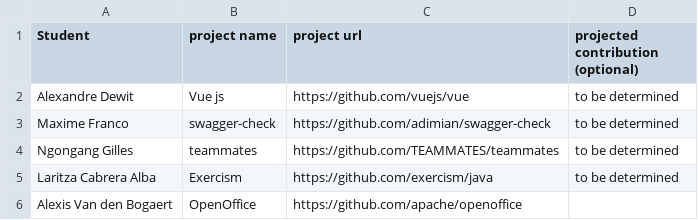
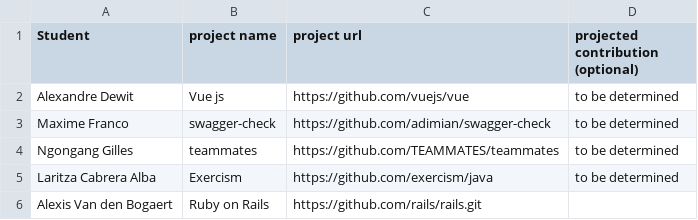
Before and after one commit to ploum/lingi2401, a CSV file: projects.csv, drawn as a sheet.

Commit message:
Update projects.csv

```diff
--- a/projects.csv
+++ b/projects.csv
@@ -5,2 +5,2 @@ Ngongang Gilles, teammates, https://github.com/TEAMMATES/teammates, to be determ
 Laritza Cabrera Alba, Exercism, https://github.com/exercism/java, to be determined
-Alexis Van den Bogaert, OpenOffice, https://github.com/apache/openoffice
+Alexis Van den Bogaert, Ruby on Rails, https://github.com/rails/rails.git
```
